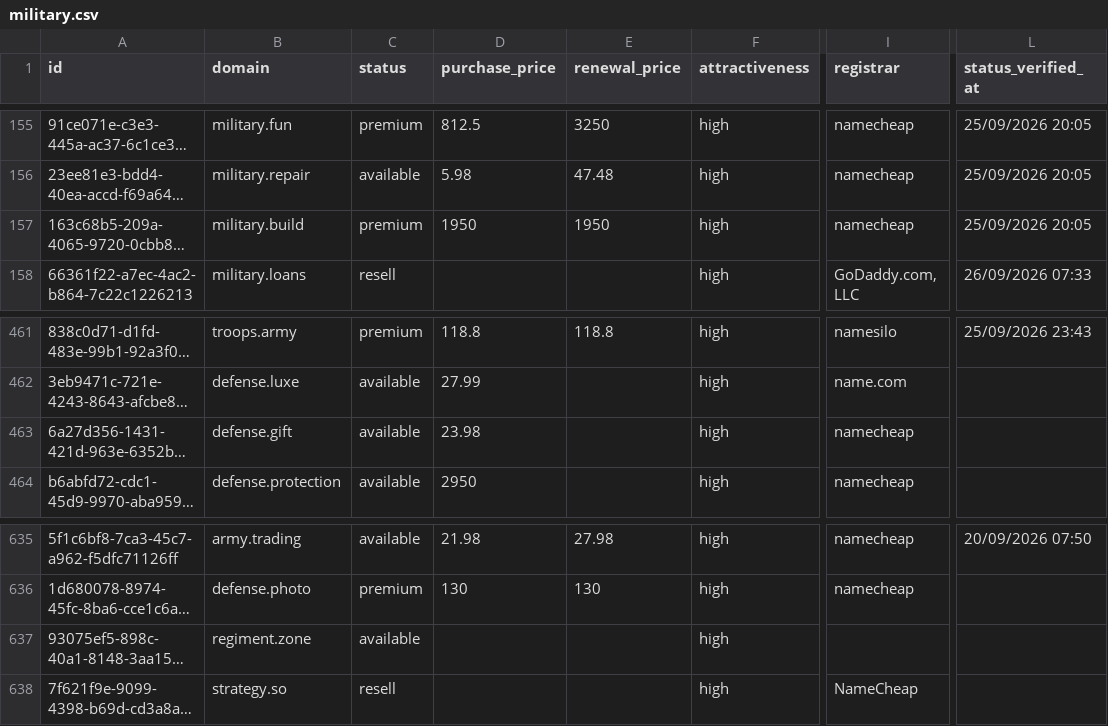
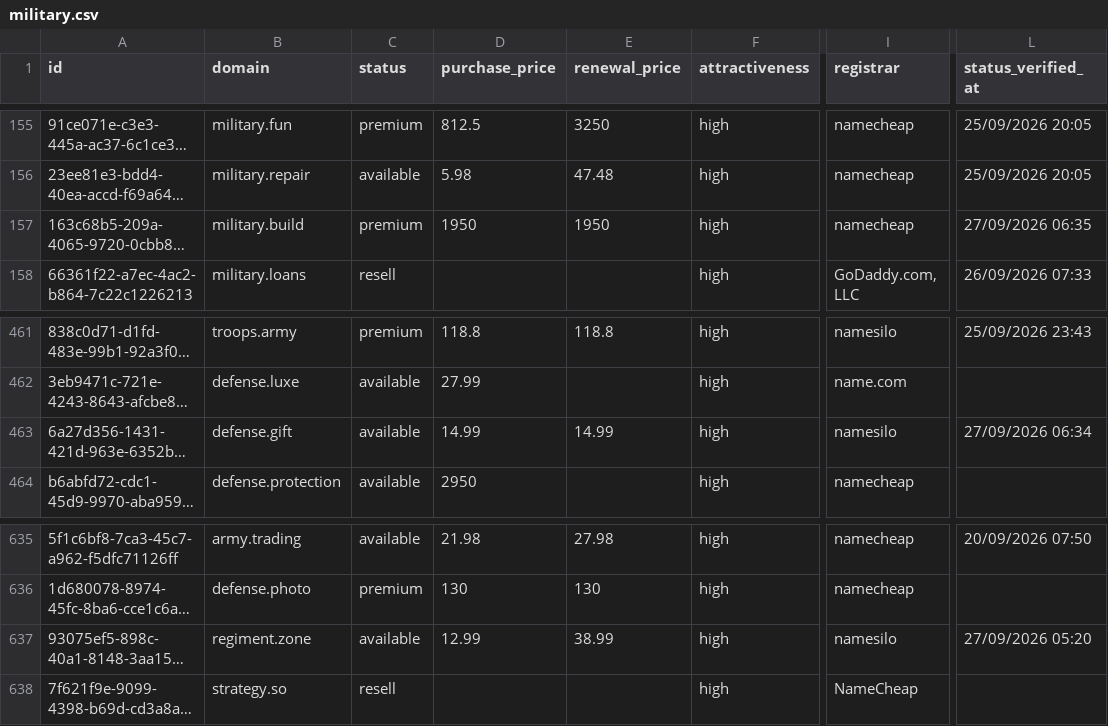
Before and after one commit to UniqueDomains/military-oneword-domains, a CSV file: military.csv, drawn as a sheet; only a part is shown, gaps mark what is left out; long unchanged cells end in …; the diff names each change by its address in the sheet, - before the commit and + after, or states it on an @@ line.

Commit message:
Domains update

```diff
--- a/military.csv
+++ b/military.csv
-L157 (status_verified_at): 25/09/2026 20:05
+L157 (status_verified_at): 27/09/2026 06:35
-D463 (purchase_price): 23.98
+D463 (purchase_price): 14.99
-E463 (renewal_price): (empty)
+E463 (renewal_price): 14.99
-I463 (registrar): namecheap
+I463 (registrar): namesilo
-L463 (status_verified_at): (empty)
+L463 (status_verified_at): 27/09/2026 06:34
-D637 (purchase_price): (empty)
+D637 (purchase_price): 12.99
-E637 (renewal_price): (empty)
+E637 (renewal_price): 38.99
-I637 (registrar): (empty)
+I637 (registrar): namesilo
-L637 (status_verified_at): (empty)
+L637 (status_verified_at): 27/09/2026 05:20
```
Also changed, not shown: 3 other files.
